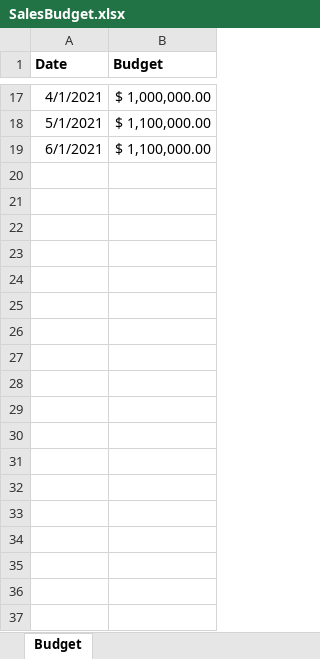
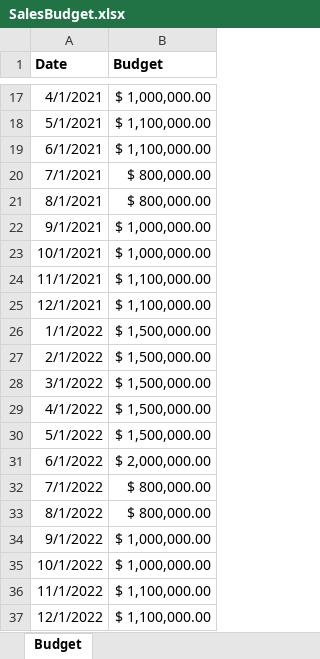
Before and after one commit to amasnaoui/Sales-Analysis-Project, an Excel workbook: Dataset/SalesBudget.xlsx, sheet Budget, drawn as a sheet; only a part is shown, gaps mark what is left out; values as stored, in another font and other column widths than the file's, no borders; the diff names each change by its address in the sheet, - before the commit and + after, or states it on an @@ line.

```diff
--- a/Dataset/SalesBudget.xlsx (sheet Budget)
+++ b/Dataset/SalesBudget.xlsx (sheet Budget)
+row 20: 7/1/2021 | $ 800,000.00
+row 21: 8/1/2021 | $ 800,000.00
+row 22: 9/1/2021 | $ 1,000,000.00
+row 23: 10/1/2021 | $ 1,000,000.00
+row 24: 11/1/2021 | $ 1,100,000.00
+row 25: 12/1/2021 | $ 1,100,000.00
+row 26: 1/1/2022 | $ 1,500,000.00
+row 27: 2/1/2022 | $ 1,500,000.00
+row 28: 3/1/2022 | $ 1,500,000.00
+row 29: 4/1/2022 | $ 1,500,000.00
+row 30: 5/1/2022 | $ 1,500,000.00
+row 31: 6/1/2022 | $ 2,000,000.00
+row 32: 7/1/2022 | $ 800,000.00
+row 33: 8/1/2022 | $ 800,000.00
+row 34: 9/1/2022 | $ 1,000,000.00
+row 35: 10/1/2022 | $ 1,000,000.00
+row 36: 11/1/2022 | $ 1,100,000.00
+row 37: 12/1/2022 | $ 1,100,000.00
```
Also changed, not shown: 3 other files.
